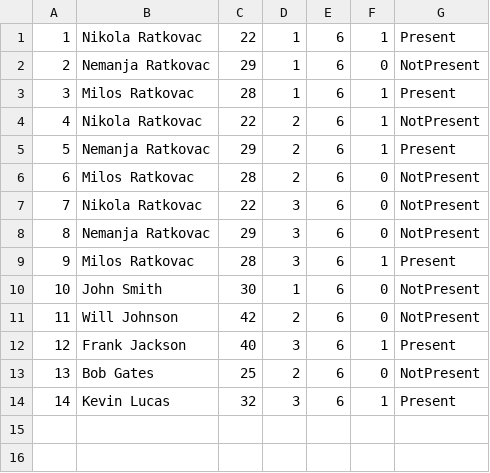
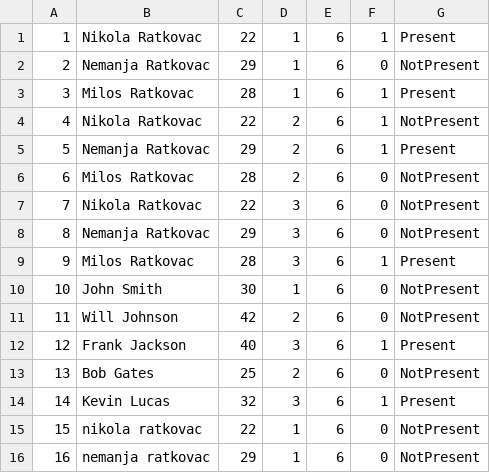
Before and after one commit to ratkovac/Booking-App, a CSV file: Resources/Data/tourGuests.csv, drawn as a sheet; the diff names each change by its address in the sheet, - before the commit and + after, or states it on an @@ line.

```diff
--- a/Resources/Data/tourGuests.csv
+++ b/Resources/Data/tourGuests.csv
+row 15: 15 | nikola ratkovac | 22 | 1 | 6 | 0 | NotPresent
+row 16: 16 | nemanja ratkovac | 29 | 1 | 6 | 0 | NotPresent
```
Also changed, not shown: Resources/Data/images.csv, Resources/Data/tourInstances.csv, 34 other files.
